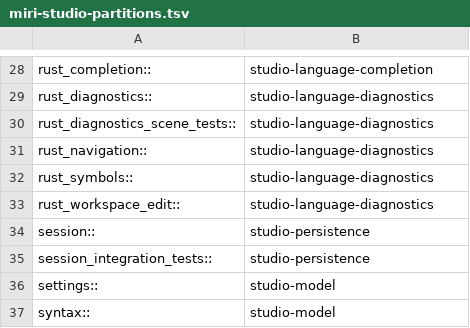
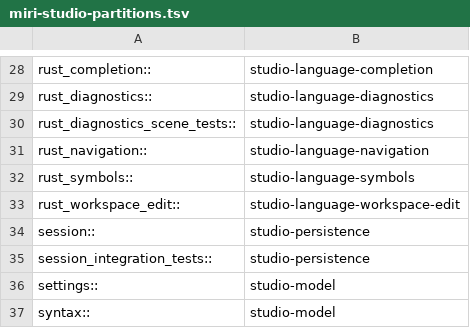
Before and after one commit to dbuddha/alpine-gpui, a TSV file: assurance/miri-studio-partitions.tsv, drawn as a sheet; only a part is shown, gaps mark what is left out.

Commit message:
test(studio): close hosted symbol gates
Kill the remaining symbol and assurance mutants, correct the exact wire fixture, and split stateful language Miri coverage below the hosted timeout without dropping tests.

```diff
--- a/assurance/miri-studio-partitions.tsv
+++ b/assurance/miri-studio-partitions.tsv
@@ -30,5 +30,5 @@ rust_diagnostics::	studio-language-diagnostics
 rust_diagnostics_scene_tests::	studio-language-diagnostics
-rust_navigation::	studio-language-diagnostics
-rust_symbols::	studio-language-diagnostics
-rust_workspace_edit::	studio-language-diagnostics
+rust_navigation::	studio-language-navigation
+rust_symbols::	studio-language-symbols
+rust_workspace_edit::	studio-language-workspace-edit
 session::	studio-persistence
```
Also changed, not shown: 5 other files.
